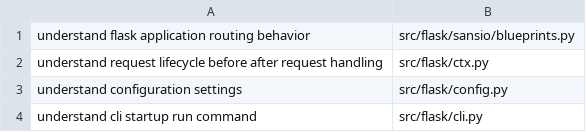
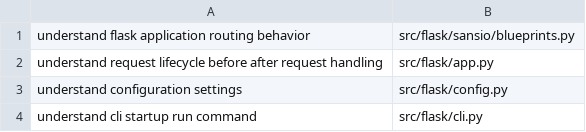
Before and after one commit to sleticalboy/CodeInsight-mcp, a TSV file: docs/task-routing-expectations/flask.tsv, drawn as a sheet.

Commit message:
fix: route Flask lifecycle tasks to app flow

```diff
--- a/docs/task-routing-expectations/flask.tsv
+++ b/docs/task-routing-expectations/flask.tsv
@@ -1,3 +1,3 @@
 understand flask application routing behavior	src/flask/sansio/blueprints.py
-understand request lifecycle before after request handling	src/flask/ctx.py
+understand request lifecycle before after request handling	src/flask/app.py
 understand configuration settings	src/flask/config.py
```
Also changed, not shown: 6 other files.
